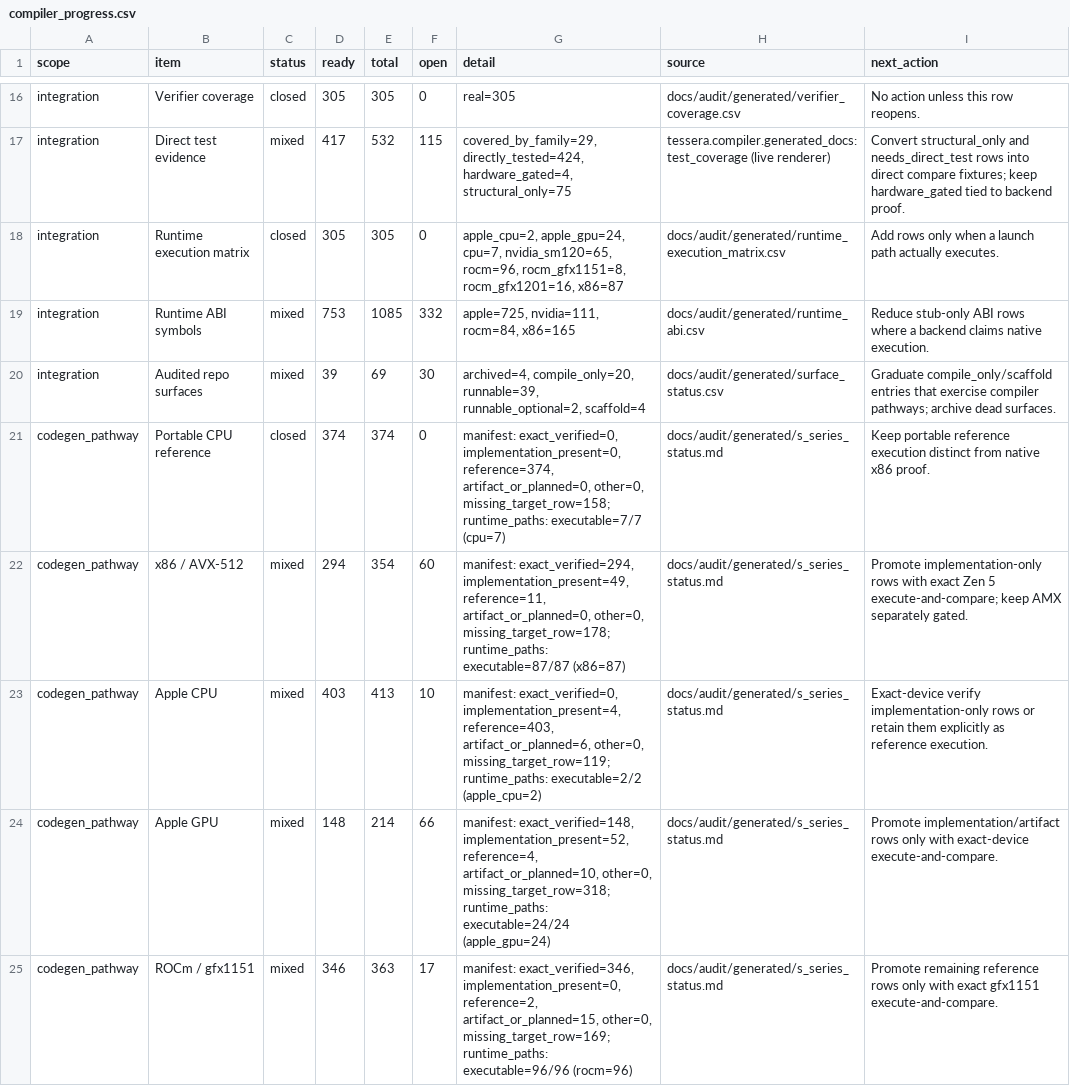
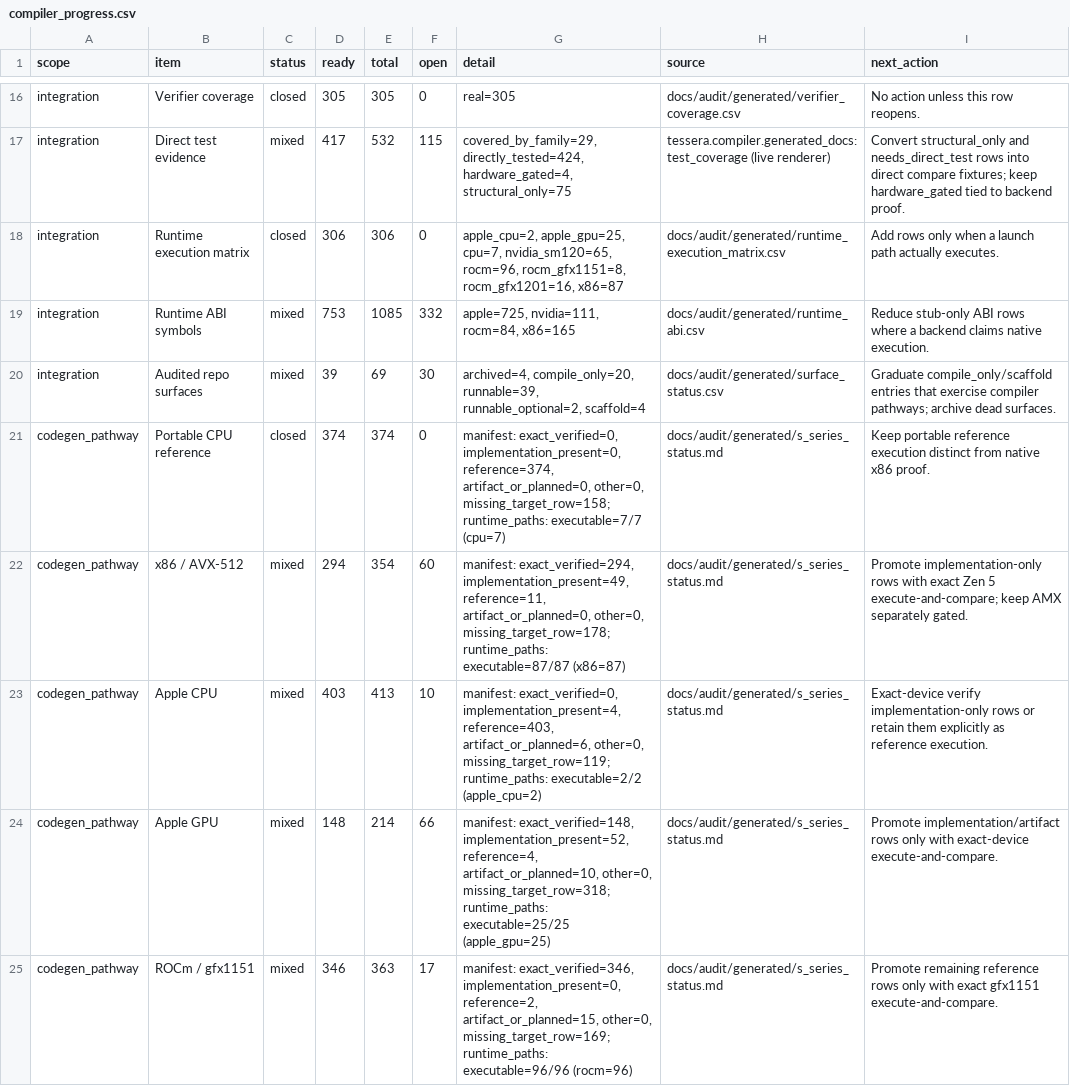
Before and after one commit to gstoner/tessera, a CSV file: docs/audit/generated/compiler_progress.csv, drawn as a sheet; only a part is shown, gaps mark what is left out.

```diff
--- a/docs/audit/generated/compiler_progress.csv
+++ b/docs/audit/generated/compiler_progress.csv
@@ -17,3 +17,3 @@ integration,Verifier coverage,closed,305,305,0,real=305,docs/audit/generated/ver
 integration,Direct test evidence,mixed,417,532,115,"covered_by_family=29, directly_tested=424, hardware_gated=4, structural_only=75",tessera.compiler.generated_docs:test_coverage (live renderer),Convert structural_only and needs_direct_test rows into direct compare fixtures; keep hardware_gated tied to backend proof.
-integration,Runtime execution matrix,closed,305,305,0,"apple_cpu=2, apple_gpu=24, cpu=7, nvidia_sm120=65, rocm=96, rocm_gfx1151=8, rocm_gfx1201=16, x86=87",docs/audit/generated/runtime_execution_matrix.csv,Add rows only when a launch path actually executes.
+integration,Runtime execution matrix,closed,306,306,0,"apple_cpu=2, apple_gpu=25, cpu=7, nvidia_sm120=65, rocm=96, rocm_gfx1151=8, rocm_gfx1201=16, x86=87",docs/audit/generated/runtime_execution_matrix.csv,Add rows only when a launch path actually executes.
 integration,Runtime ABI symbols,mixed,753,1085,332,"apple=725, nvidia=111, rocm=84, x86=165",docs/audit/generated/runtime_abi.csv,Reduce stub-only ABI rows where a backend claims native execution.
@@ -23,3 +23,3 @@ codegen_pathway,x86 / AVX-512,mixed,294,354,60,"manifest: exact_verified=294, im
 codegen_pathway,Apple CPU,mixed,403,413,10,"manifest: exact_verified=0, implementation_present=4, reference=403, artifact_or_planned=6, other=0, missing_target_row=119; runtime_paths: executable=2/2 (apple_cpu=2)",docs/audit/generated/s_series_status.md,Exact-device verify implementation-only rows or retain them explicitly as reference execution.
-codegen_pathway,Apple GPU,mixed,148,214,66,"manifest: exact_verified=148, implementation_present=52, reference=4, artifact_or_planned=10, other=0, missing_target_row=318; runtime_paths: executable=24/24 (apple_gpu=24)",docs/audit/generated/s_series_status.md,Promote implementation/artifact rows only with exact-device execute-and-compare.
+codegen_pathway,Apple GPU,mixed,148,214,66,"manifest: exact_verified=148, implementation_present=52, reference=4, artifact_or_planned=10, other=0, missing_target_row=318; runtime_paths: executable=25/25 (apple_gpu=25)",docs/audit/generated/s_series_status.md,Promote implementation/artifact rows only with exact-device execute-and-compare.
 codegen_pathway,ROCm / gfx1151,mixed,346,363,17,"manifest: exact_verified=346, implementation_present=0, reference=2, artifact_or_planned=15, other=0, missing_target_row=169; runtime_paths: executable=96/96 (rocm=96)",docs/audit/generated/s_series_status.md,Promote remaining reference rows only with exact gfx1151 execute-and-compare.
```
Also changed, not shown: docs/audit/generated/runtime_execution_matrix.csv, 8 other files.
